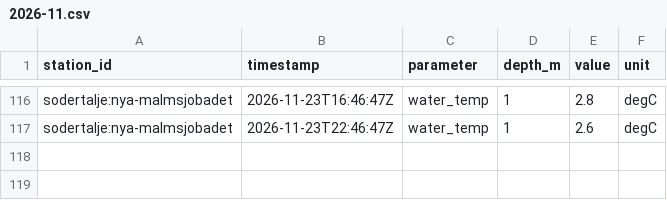
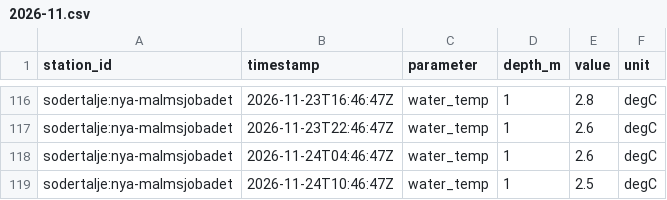
Before and after one commit to jpeka/sjoTemp, a CSV file: data/observations/sodertalje/2026-11.csv, drawn as a sheet; only a part is shown, gaps mark what is left out; the diff names each change by its address in the sheet, - before the commit and + after, or states it on an @@ line.

```diff
--- a/data/observations/sodertalje/2026-11.csv
+++ b/data/observations/sodertalje/2026-11.csv
+row 118: sodertalje:nya-malmsjobadet | 2026-11-24T04:46:47Z | water_temp | 1 | 2.6 | degC
+row 119: sodertalje:nya-malmsjobadet | 2026-11-24T10:46:47Z | water_temp | 1 | 2.5 | degC
```
Also changed, not shown: data/observations/bjarekraft/2026-11.csv, data/observations/karlskrona/2026-11.csv, 2 other files.
